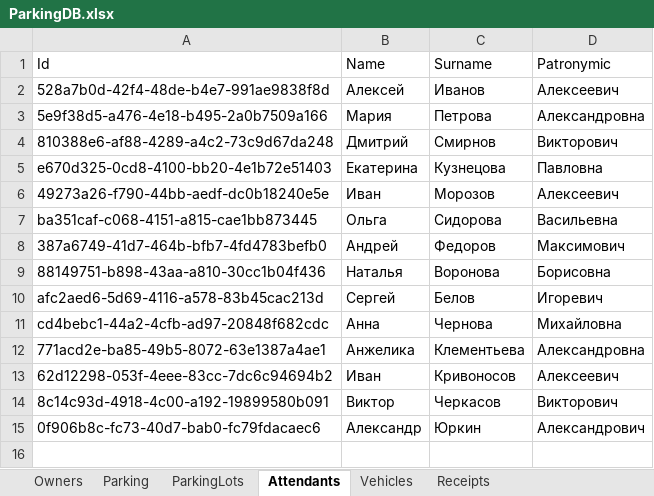
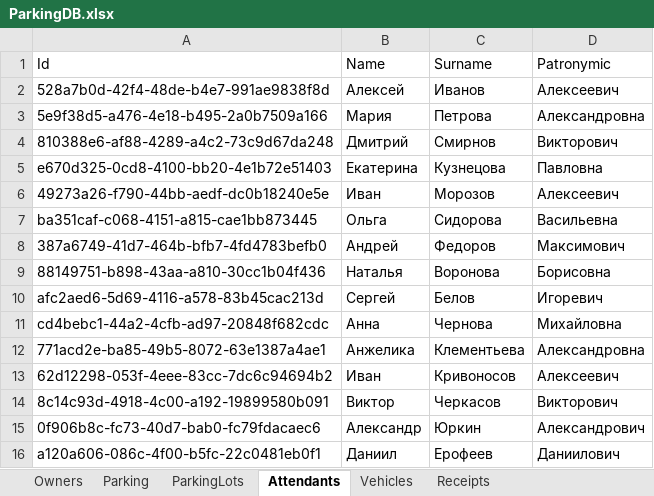
Before and after one commit to Nissko/parkingWPF_project, an Excel workbook: DbFolder/ParkingDB.xlsx, sheet Attendants, drawn as a sheet; values as stored, in another font and other column widths than the file's, no borders; the diff names each change by its address in the sheet, - before the commit and + after, or states it on an @@ line.

```diff
--- a/DbFolder/ParkingDB.xlsx (sheet Attendants)
+++ b/DbFolder/ParkingDB.xlsx (sheet Attendants)
+row 16: a120a606-086c-4f00-b5fc-22c0481eb0f1 | Даниил | Ерофеев | Даниилович
```
Also changed, not shown: sheet Owners, sheet Vehicles, sheet ParkingLots, 13 other files.
